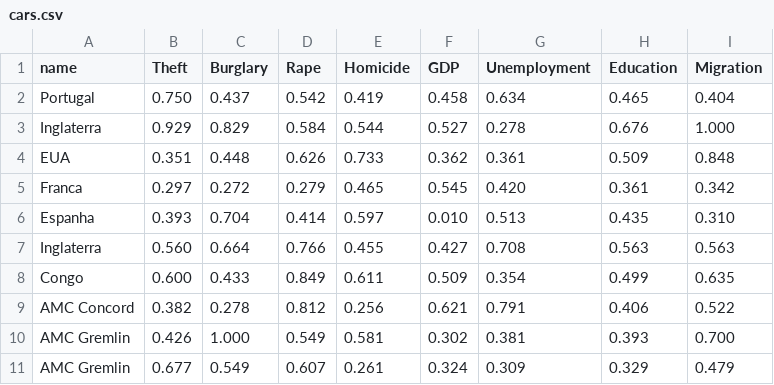
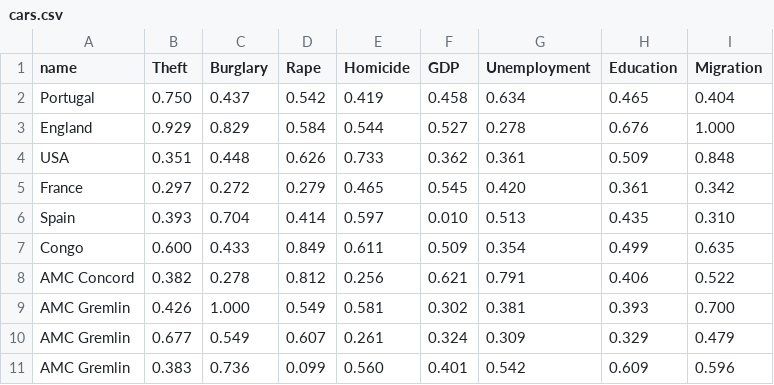
Before and after one commit to Literallywho/VI-2017-Criminality, a CSV file: data/cars.csv, drawn as a sheet; only a part is shown; the shorter side is filled out with more unchanged rows.

```diff
--- a/data/cars.csv
+++ b/data/cars.csv
@@ -2,7 +2,6 @@ name,Theft,Burglary,Rape,Homicide,GDP,Unemployment,"Education",Migration
 Portugal,0.750,0.437,0.542,0.419,0.458,0.634,0.465,0.404
-Inglaterra,0.929,0.829,0.584,0.544,0.527,0.278,0.676,1.000
-EUA,0.351,0.448,0.626,0.733,0.362,0.361,0.509,0.848
-Franca,0.297,0.272,0.279,0.465,0.545,0.420,0.361,0.342
-Espanha,0.393,0.704,0.414,0.597,0.010,0.513,0.435,0.310
-Inglaterra,0.560,0.664,0.766,0.455,0.427,0.708,0.563,0.563
+England,0.929,0.829,0.584,0.544,0.527,0.278,0.676,1.000
+USA,0.351,0.448,0.626,0.733,0.362,0.361,0.509,0.848
+France,0.297,0.272,0.279,0.465,0.545,0.420,0.361,0.342
+Spain,0.393,0.704,0.414,0.597,0.010,0.513,0.435,0.310
 Congo,0.600,0.433,0.849,0.611,0.509,0.354,0.499,0.635
```
Also changed, not shown: 2 other files.
